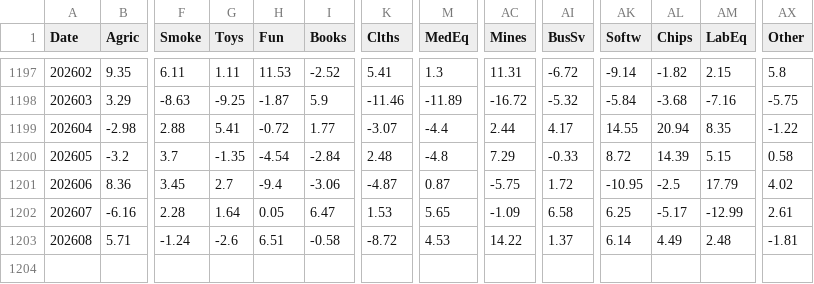
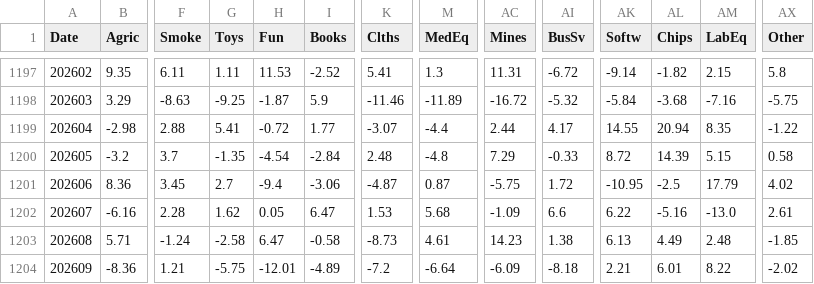
Before and after one commit to DanilAkhmetov/EW-versus-CW, a CSV file: data/raw/ind49_m_vw_rets.csv, drawn as a sheet; only a part is shown, gaps mark what is left out; rows hold the shown columns only; the diff names each change by its address in the sheet, - before the commit and + after, or states it on an @@ line.

```diff
--- a/data/raw/ind49_m_vw_rets.csv
+++ b/data/raw/ind49_m_vw_rets.csv
-G1202 (Toys): 1.64
+G1202 (Toys): 1.62
-M1202 (MedEq): 5.65
+M1202 (MedEq): 5.68
-AI1202 (BusSv): 6.58
+AI1202 (BusSv): 6.6
-AK1202 (Softw): 6.25
+AK1202 (Softw): 6.22
-AL1202 (Chips): -5.17
+AL1202 (Chips): -5.16
-AM1202 (LabEq): -12.99
+AM1202 (LabEq): -13.0
-G1203 (Toys): -2.6
+G1203 (Toys): -2.58
-H1203 (Fun): 6.51
+H1203 (Fun): 6.47
-K1203 (Clths): -8.72
+K1203 (Clths): -8.73
-M1203 (MedEq): 4.53
+M1203 (MedEq): 4.61
-AC1203 (Mines): 14.22
+AC1203 (Mines): 14.23
-AI1203 (BusSv): 1.37
+AI1203 (BusSv): 1.38
-AK1203 (Softw): 6.14
+AK1203 (Softw): 6.13
-AX1203 (Other): -1.81
+AX1203 (Other): -1.85
+row 1204: 202609 | -8.36 | 1.21 | -5.75 | -12.01 | -4.89 | -7.2 | -6.64 | -6.09 | -8.18 | 2.21 | 6.01 | 8.22 | -2.02
```
Also changed, not shown: data/raw/ind30_m_ew_rets.csv, data/raw/ind30_m_size.csv, 17 other files.
